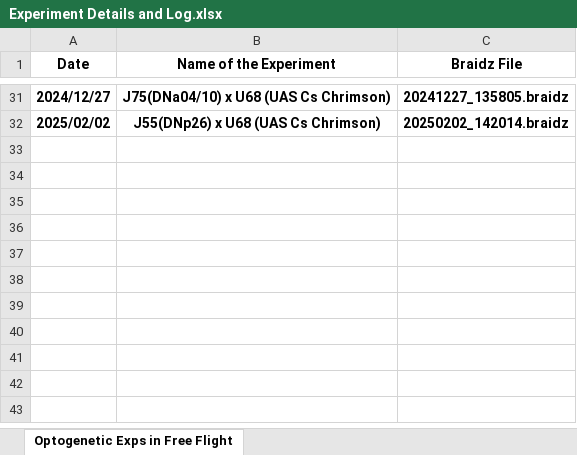
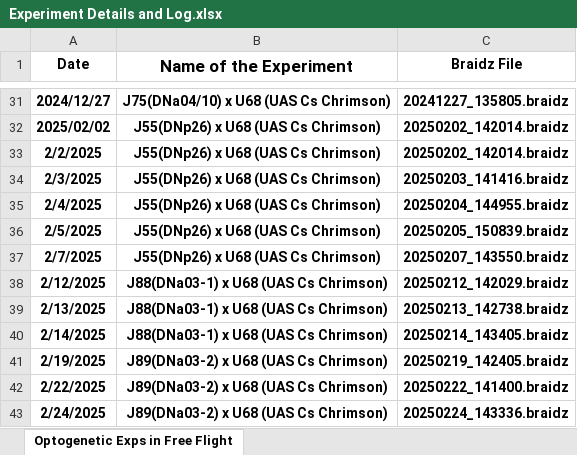
Before and after one commit to Shivammm123/FlyFlightBehavior, an Excel workbook: Experiment Details and Log.xlsx, sheet Optogenetic Exps in Free Flight, drawn as a sheet; only a part is shown, gaps mark what is left out; values as stored, in another font and other column widths than the file's, no borders; the diff names each change by its address in the sheet, - before the commit and + after, or states it on an @@ line.

Commit message:
Updated Exp Log

```diff
--- a/Experiment Details and Log.xlsx (sheet Optogenetic Exps in Free Flight)
+++ b/Experiment Details and Log.xlsx (sheet Optogenetic Exps in Free Flight)
@@ B1 text size: larger @@
+row 33: 2/2/2025 | J55(DNp26) x U68 (UAS Cs Chrimson) | 20250202_142014.braidz
+row 34: 2/3/2025 | J55(DNp26) x U68 (UAS Cs Chrimson) | 20250203_141416.braidz
+row 35: 2/4/2025 | J55(DNp26) x U68 (UAS Cs Chrimson) | 20250204_144955.braidz
+row 36: 2/5/2025 | J55(DNp26) x U68 (UAS Cs Chrimson) | 20250205_150839.braidz
+row 37: 2/7/2025 | J55(DNp26) x U68 (UAS Cs Chrimson) | 20250207_143550.braidz
+row 38: 2/12/2025 | J88(DNa03-1) x U68 (UAS Cs Chrimson) | 20250212_142029.braidz
+row 39: 2/13/2025 | J88(DNa03-1) x U68 (UAS Cs Chrimson) | 20250213_142738.braidz
+row 40: 2/14/2025 | J88(DNa03-1) x U68 (UAS Cs Chrimson) | 20250214_143405.braidz
+row 41: 2/19/2025 | J89(DNa03-2) x U68 (UAS Cs Chrimson) | 20250219_142405.braidz
+row 42: 2/22/2025 | J89(DNa03-2) x U68 (UAS Cs Chrimson) | 20250222_141400.braidz
+row 43: 2/24/2025 | J89(DNa03-2) x U68 (UAS Cs Chrimson) | 20250224_143336.braidz
```
